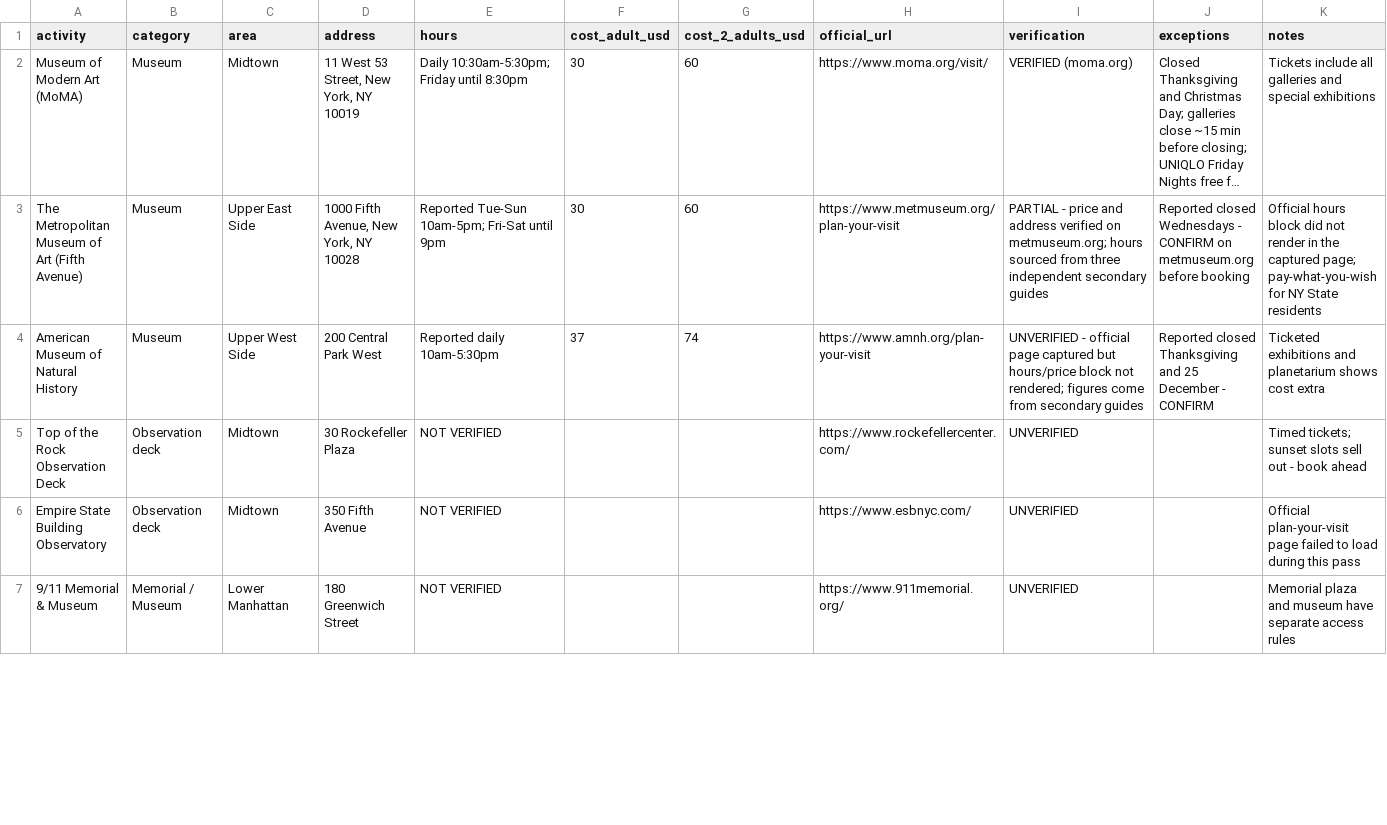
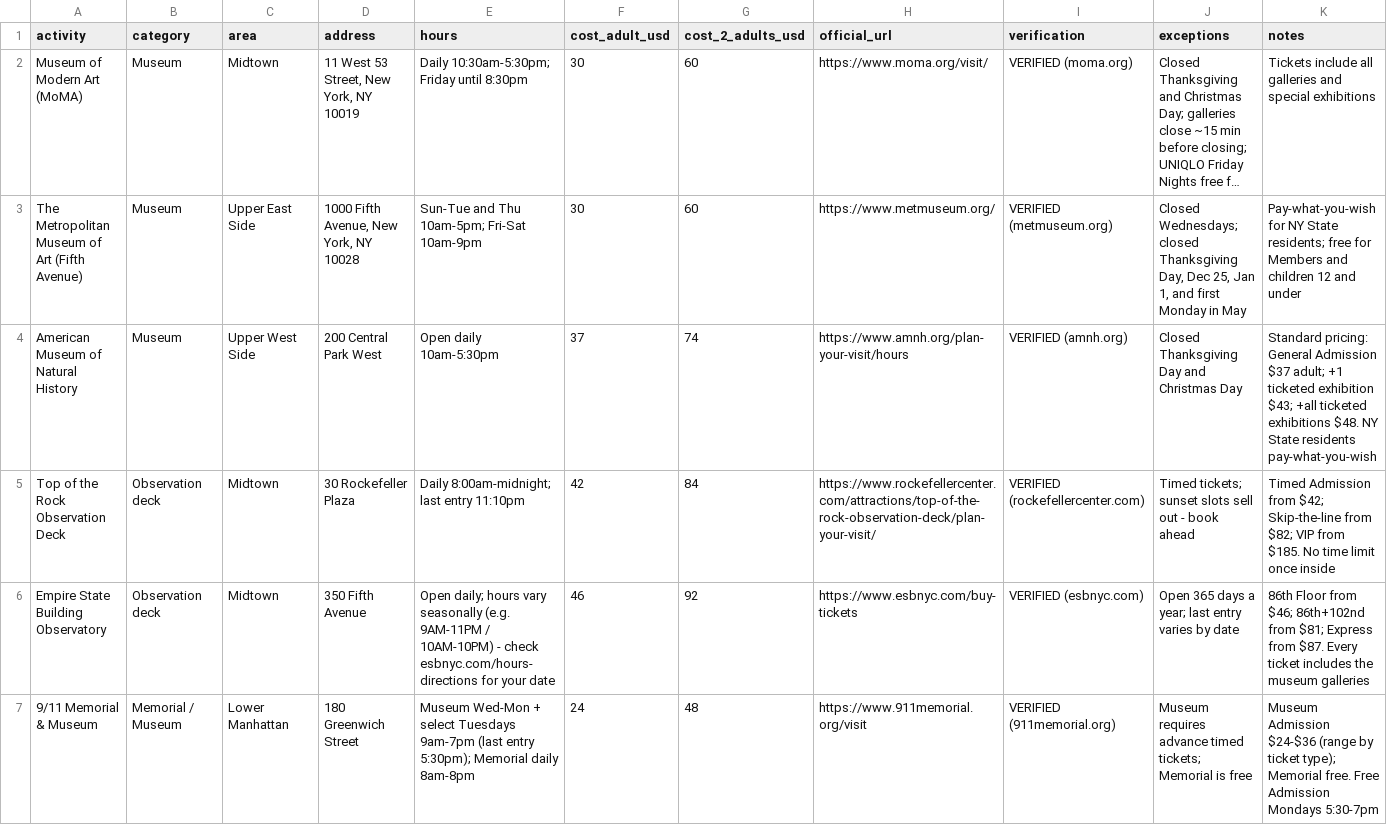
Before and after one commit to kanlerxz87-cyber/NYFun1, a CSV file: docs/data/activities.csv, drawn as a sheet; only a part is shown; long unchanged cells end in …; the diff covers the shown part only; the diff names each change by its address in the sheet, - before the commit and + after, or states it on an @@ line.

Commit message:
Verify 11/12 activities, add direct YouTube review links, rebuild sites
Co-authored-by: arena-agent <297053741+arena-agent@users.noreply.github.com>

```diff
--- a/docs/data/activities.csv
+++ b/docs/data/activities.csv
-E3 (hours): Reported Tue-Sun 10am-5pm; Fri-Sat until 9pm
+E3 (hours): Sun-Tue and Thu 10am-5pm; Fri-Sat 10am-9pm
-H3 (official_url): https://www.metmuseum.org/plan-your-visit
+H3 (official_url): https://www.metmuseum.org/
-I3 (verification): PARTIAL - price and address verified on metmuseum.org; hours sourced from three independent secondary guides
+I3 (verification): VERIFIED (metmuseum.org)
-J3 (exceptions): Reported closed Wednesdays - CONFIRM on metmuseum.org before booking
+J3 (exceptions): Closed Wednesdays; closed Thanksgiving Day, Dec 25, Jan 1, and first Monday in May
-K3 (notes): Official hours block did not render in the captured page; pay-what-you-wish for NY State residents
+K3 (notes): Pay-what-you-wish for NY State residents; free for Members and children 12 and under
-E4 (hours): Reported daily 10am-5:30pm
+E4 (hours): Open daily 10am-5:30pm
-H4 (official_url): https://www.amnh.org/plan-your-visit
+H4 (official_url): https://www.amnh.org/plan-your-visit/hours
-I4 (verification): UNVERIFIED - official page captured but hours/price block not rendered; figures come from secondary guides
+I4 (verification): VERIFIED (amnh.org)
-J4 (exceptions): Reported closed Thanksgiving and 25 December - CONFIRM
+J4 (exceptions): Closed Thanksgiving Day and Christmas Day
-K4 (notes): Ticketed exhibitions and planetarium shows cost extra
+K4 (notes): Standard pricing: General Admission $37 adult; +1 ticketed exhibition $43; +all ticketed exhibitions $48. NY State residents pay-what-you-wish
-E5 (hours): NOT VERIFIED
+E5 (hours): Daily 8:00am-midnight; last entry 11:10pm
-F5 (cost_adult_usd): (empty)
+F5 (cost_adult_usd): 42
-G5 (cost_2_adults_usd): (empty)
+G5 (cost_2_adults_usd): 84
-H5 (official_url): https://www.rockefellercenter.com/
+H5 (official_url): https://www.rockefellercenter.com/attractions/top-of-the-rock-observation-deck/plan-your-visit/
-I5 (verification): UNVERIFIED
+I5 (verification): VERIFIED (rockefellercenter.com)
-J5 (exceptions): (empty)
+J5 (exceptions): Timed tickets; sunset slots sell out - book ahead
-K5 (notes): Timed tickets; sunset slots sell out - book ahead
+K5 (notes): Timed Admission from $42; Skip-the-line from $82; VIP from $185. No time limit once inside
-E6 (hours): NOT VERIFIED
+E6 (hours): Open daily; hours vary seasonally (e.g. 9AM-11PM / 10AM-10PM) - check esbnyc.com/hours-directions for your date
-F6 (cost_adult_usd): (empty)
+F6 (cost_adult_usd): 46
-G6 (cost_2_adults_usd): (empty)
+G6 (cost_2_adults_usd): 92
-H6 (official_url): https://www.esbnyc.com/
+H6 (official_url): https://www.esbnyc.com/buy-tickets
-I6 (verification): UNVERIFIED
+I6 (verification): VERIFIED (esbnyc.com)
-J6 (exceptions): (empty)
+J6 (exceptions): Open 365 days a year; last entry varies by date
-K6 (notes): Official plan-your-visit page failed to load during this pass
+K6 (notes): 86th Floor from $46; 86th+102nd from $81; Express from $87. Every ticket includes the museum galleries
-E7 (hours): NOT VERIFIED
+E7 (hours): Museum Wed-Mon + select Tuesdays 9am-7pm (last entry 5:30pm); Memorial daily 8am-8pm
-F7 (cost_adult_usd): (empty)
+F7 (cost_adult_usd): 24
-G7 (cost_2_adults_usd): (empty)
+G7 (cost_2_adults_usd): 48
-H7 (official_url): https://www.911memorial.org/
+H7 (official_url): https://www.911memorial.org/visit
-I7 (verification): UNVERIFIED
+I7 (verification): VERIFIED (911memorial.org)
-J7 (exceptions): (empty)
+J7 (exceptions): Museum requires advance timed tickets; Memorial is free
-K7 (notes): Memorial plaza and museum have separate access rules
+K7 (notes): Museum Admission $24-$36 (range by ticket type); Memorial free. Free Admission Mondays 5:30-7pm
```
Also changed, not shown: 34 edited cells elsewhere in this file, 4 other files.
